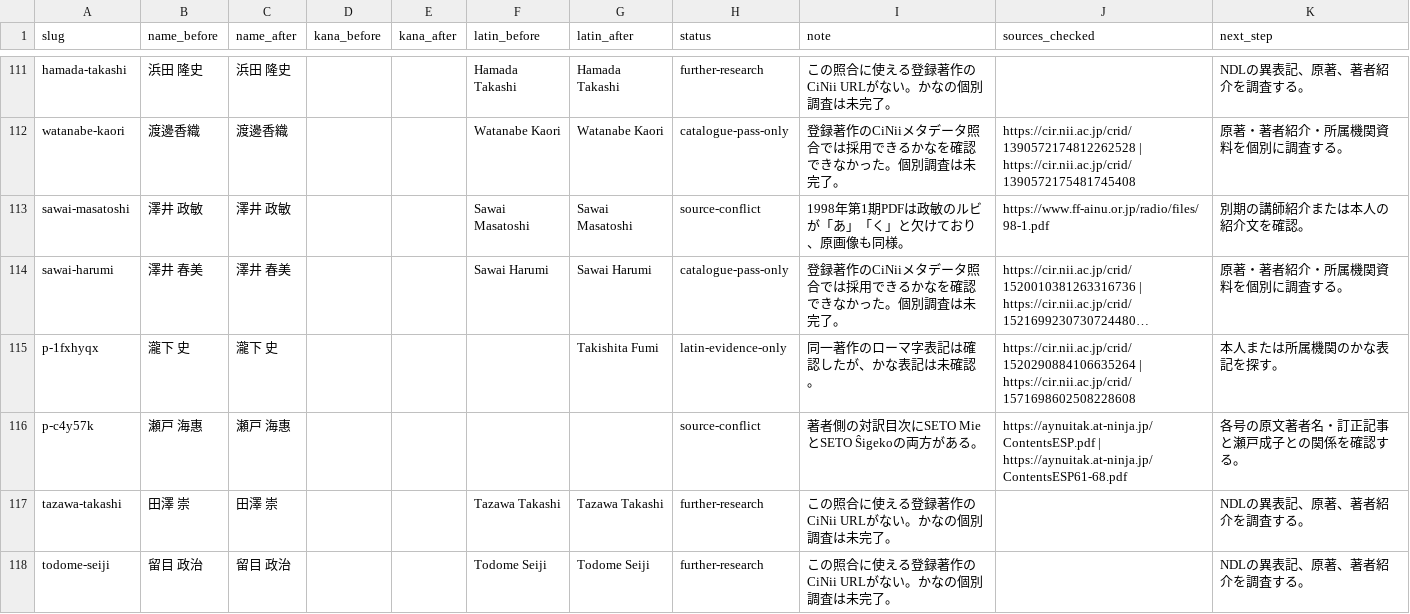
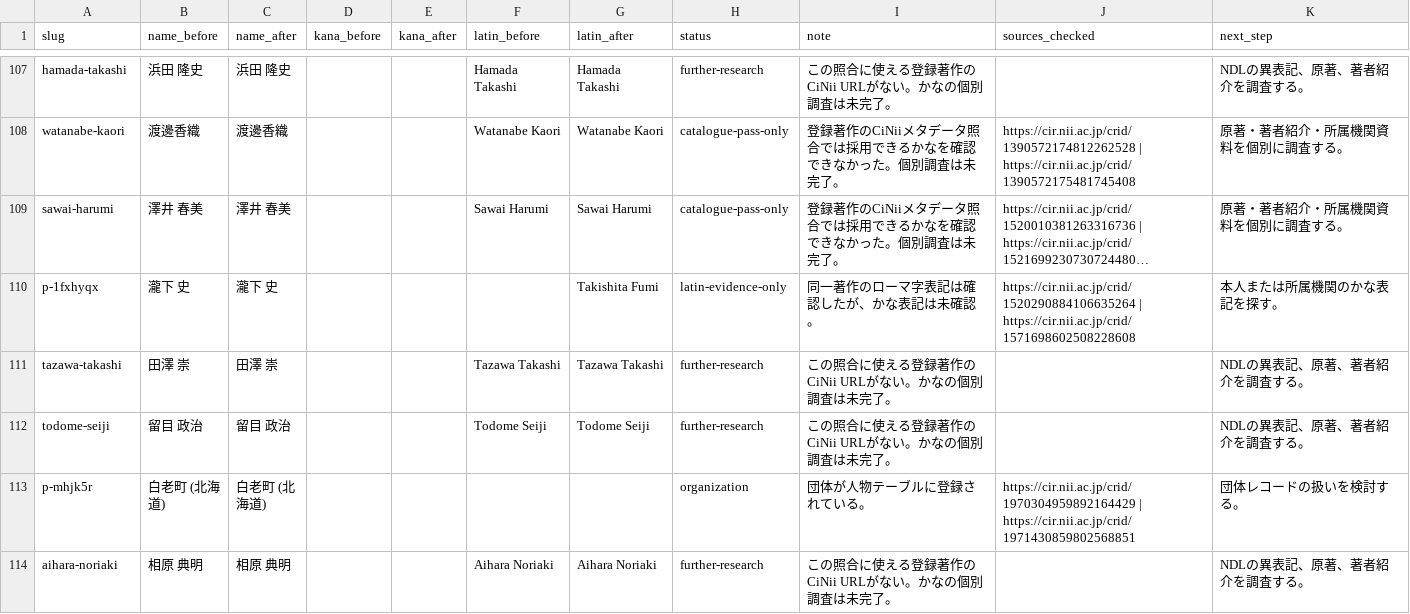
Before and after one commit to aynumosir/ainu-sources, a TSV file: research/person-readings-gaps-2026-09-06.tsv, drawn as a sheet; only a part is shown, gaps mark what is left out; the shorter side is filled out with more unchanged rows; long unchanged cells end in …; the diff covers the shown part only; the diff names each change by its address in the sheet, - before the commit and + after, or states it on an @@ line.

```diff
--- a/research/person-readings-gaps-2026-09-06.tsv
+++ b/research/person-readings-gaps-2026-09-06.tsv
-row 113: sawai-masatoshi | 澤井 政敏 | 澤井 政敏 |  |  | Sawai Masatoshi | Sawai Masatoshi | source-conflict | 1998年第1期PDFは政敏のルビが「あ」「く」と欠けており、原画像も同様。 | https://www.ff-ainu.or.jp/radio/files/98-1.pdf | 別期の講師紹介または本人の紹介文を確認。
-row 116: p-c4y57k | 瀬戸 海惠 | 瀬戸 海惠 |  |  |  |  | source-conflict | 著者側の対訳目次にSETO MieとSETO Ŝigekoの両方がある。 | https://aynuitak.at-ninja.jp/ContentsESP.pdf | https://aynuitak.at-ninja.jp/ContentsESP61-68.pdf | 各号の原文著者名・訂正記事と瀬戸成子との関係を確認する。
```
Also changed, not shown: 7 removed rows and 6 edited cells elsewhere in this file, scripts/data/person-alias-merges-2026-09-06.tsv, 18 other files.
